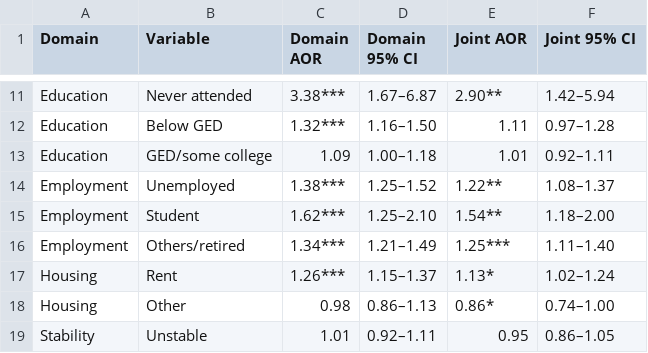
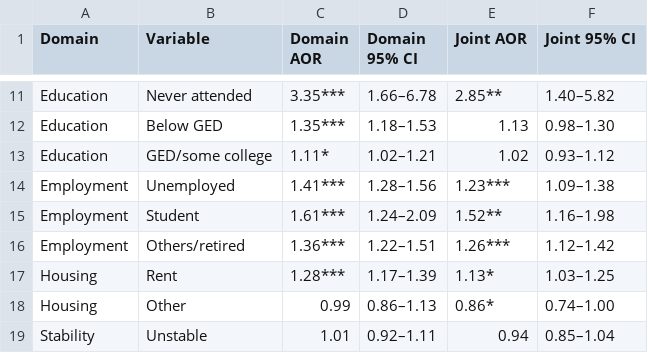
Before and after one commit to Su-informatics-lab/aou_covid, a CSV file: results/tables/table3_sdoh_summary.csv, drawn as a sheet; only a part is shown, gaps mark what is left out; the diff covers the shown part only; the diff names each change by its address in the sheet, - before the commit and + after, or states it on an @@ line.

```diff
--- a/results/tables/table3_sdoh_summary.csv
+++ b/results/tables/table3_sdoh_summary.csv
-C11 (Domain AOR): 3.38***
+C11 (Domain AOR): 3.35***
-D11 (Domain 95% CI): 1.67–6.87
+D11 (Domain 95% CI): 1.66–6.78
-E11 (Joint AOR): 2.90**
+E11 (Joint AOR): 2.85**
-F11 (Joint 95% CI): 1.42–5.94
+F11 (Joint 95% CI): 1.40–5.82
-C12 (Domain AOR): 1.32***
+C12 (Domain AOR): 1.35***
-D12 (Domain 95% CI): 1.16–1.50
+D12 (Domain 95% CI): 1.18–1.53
-E12 (Joint AOR): 1.11
+E12 (Joint AOR): 1.13
-F12 (Joint 95% CI): 0.97–1.28
+F12 (Joint 95% CI): 0.98–1.30
-C13 (Domain AOR): 1.09
+C13 (Domain AOR): 1.11*
-D13 (Domain 95% CI): 1.00–1.18
+D13 (Domain 95% CI): 1.02–1.21
-E13 (Joint AOR): 1.01
+E13 (Joint AOR): 1.02
-F13 (Joint 95% CI): 0.92–1.11
+F13 (Joint 95% CI): 0.93–1.12
-C14 (Domain AOR): 1.38***
+C14 (Domain AOR): 1.41***
-D14 (Domain 95% CI): 1.25–1.52
+D14 (Domain 95% CI): 1.28–1.56
-E14 (Joint AOR): 1.22**
+E14 (Joint AOR): 1.23***
-F14 (Joint 95% CI): 1.08–1.37
+F14 (Joint 95% CI): 1.09–1.38
-C15 (Domain AOR): 1.62***
+C15 (Domain AOR): 1.61***
-D15 (Domain 95% CI): 1.25–2.10
+D15 (Domain 95% CI): 1.24–2.09
-E15 (Joint AOR): 1.54**
+E15 (Joint AOR): 1.52**
-F15 (Joint 95% CI): 1.18–2.00
+F15 (Joint 95% CI): 1.16–1.98
-C16 (Domain AOR): 1.34***
+C16 (Domain AOR): 1.36***
-D16 (Domain 95% CI): 1.21–1.49
+D16 (Domain 95% CI): 1.22–1.51
-E16 (Joint AOR): 1.25***
+E16 (Joint AOR): 1.26***
-F16 (Joint 95% CI): 1.11–1.40
+F16 (Joint 95% CI): 1.12–1.42
-C17 (Domain AOR): 1.26***
+C17 (Domain AOR): 1.28***
-D17 (Domain 95% CI): 1.15–1.37
+D17 (Domain 95% CI): 1.17–1.39
-F17 (Joint 95% CI): 1.02–1.24
+F17 (Joint 95% CI): 1.03–1.25
-C18 (Domain AOR): 0.98
+C18 (Domain AOR): 0.99
-E19 (Joint AOR): 0.95
+E19 (Joint AOR): 0.94
-F19 (Joint 95% CI): 0.86–1.05
+F19 (Joint 95% CI): 0.85–1.04
```
Also changed, not shown: 32 edited cells elsewhere in this file, results/aou_v7/variance_sensitivity_etable11b.csv, results/tables/eTable_S10_crosssite.csv, 46 other files.
